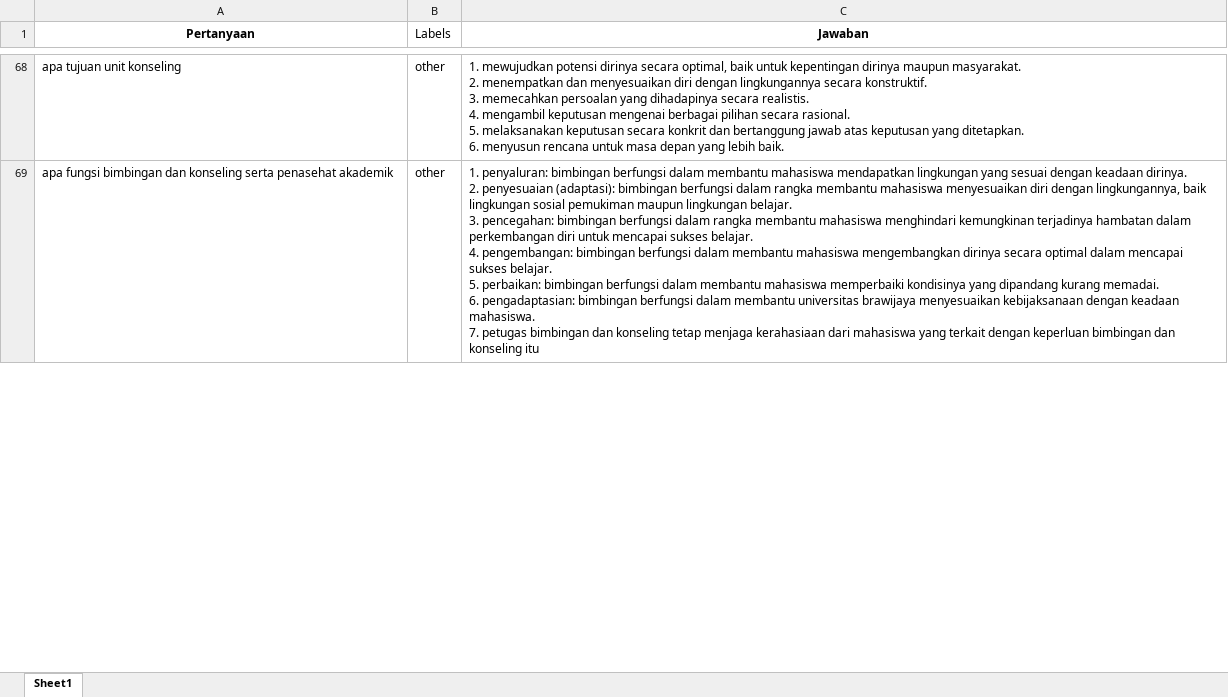
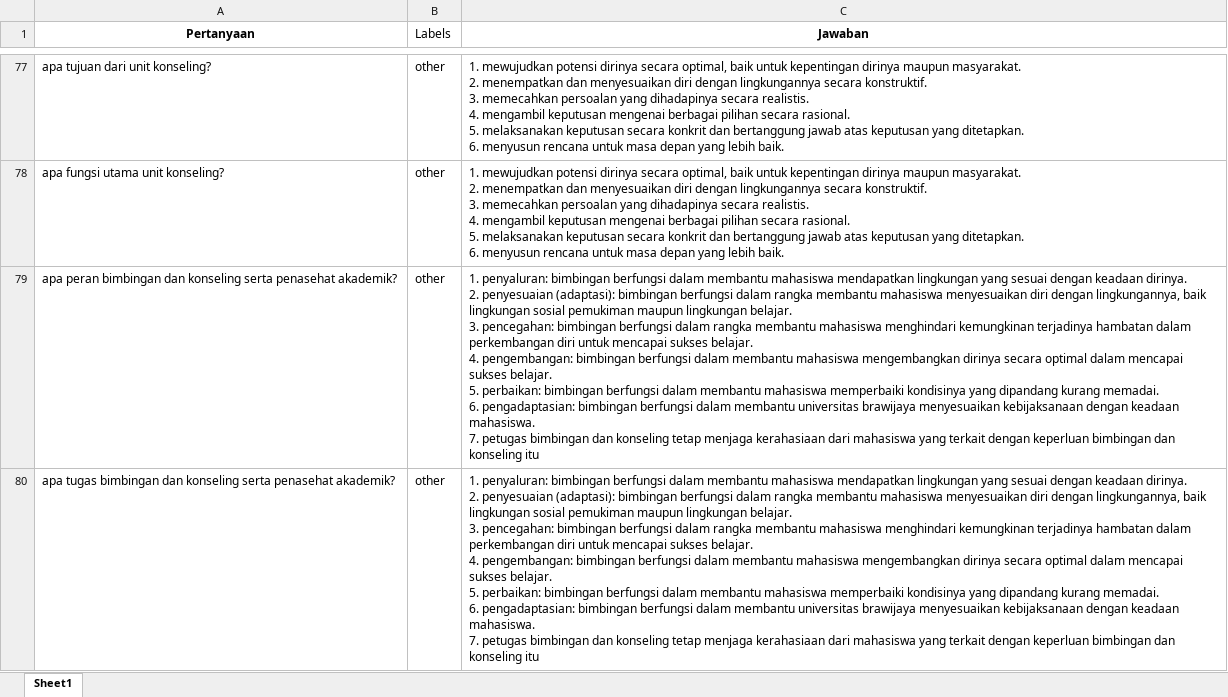
Before and after one commit to AndiAlifs/FLUENT-Chatbot-2023, an Excel workbook: KnowledgeBaseFilkom_eval.xlsx, sheet Sheet1, drawn as a sheet; only a part is shown, gaps mark what is left out; values as stored, in another font and other column widths than the file's, no borders; addresses are those after the commit; ↵ is a line break in a cell; the diff covers the shown part only; the diff names each change by its address in the sheet, - before the commit and + after, or states it on an @@ line.

```diff
--- a/KnowledgeBaseFilkom_eval.xlsx (sheet Sheet1)
+++ b/KnowledgeBaseFilkom_eval.xlsx (sheet Sheet1)
-A77 (Pertanyaan): apa tujuan unit konseling
+A77 (Pertanyaan): apa tujuan dari unit konseling?
+row 78: apa fungsi utama unit konseling? | other | 1. mewujudkan potensi dirinya secara optimal, baik untuk kepentingan dirinya maupun masyarakat. ↵ 2. menempatkan dan menyesuaikan diri dengan lingkungannya secara konstruktif. ↵ 3. memecahkan persoalan yang dihadapinya secara realistis. ↵ 4. mengambil keputusan mengenai berbagai pilihan secara rasional. ↵ 5. melaksanakan keputusan secara konkrit dan bertanggung jawab atas keputusan yang ditetapkan. ↵ 6. menyusun rencana untuk masa depan yang lebih baik.
+row 79: apa peran bimbingan dan konseling serta penasehat akademik? | other | 1. penyaluran: bimbingan berfungsi dalam membantu mahasiswa mendapatkan lingkungan yang sesuai dengan keadaan dirinya. ↵ 2. penyesuaian (adaptasi): bimbingan berfungsi dalam rangka membantu mahasiswa menyesuaikan diri dengan lingkungannya, baik lingkungan sosial pemukiman maupun lingkungan belajar. ↵ 3. pencegahan: bimbingan berfungsi dalam rangka membantu mahasiswa menghindari kemungkinan terjadinya hambatan dalam perkembangan diri untuk mencapai sukses belajar. ↵ 4. pengembangan: bimbingan berfungsi dalam membantu mahasiswa mengembangkan dirinya secara optimal dalam mencapai sukses belajar. ↵ 5. perbaikan: bimbingan berfungsi dalam membantu mahasiswa memperbaiki kondisinya yang dipandang kurang memadai. ↵ 6. pengadaptasian: bimbingan berfungsi dalam membantu universitas brawijaya menyesuaikan kebijaksanaan dengan keadaan mahasiswa. ↵ 7. petugas bimbingan dan konseling tetap menjaga kerahasiaan dari mahasiswa yang terkait dengan keperluan bimbingan dan konseling itu
-A80 (Pertanyaan): apa fungsi bimbingan dan konseling serta penasehat akademik
+A80 (Pertanyaan): apa tugas bimbingan dan konseling serta penasehat akademik?
```
Also changed, not shown: 15 added rows and 32 edited cells elsewhere in this sheet, 31 other files.
